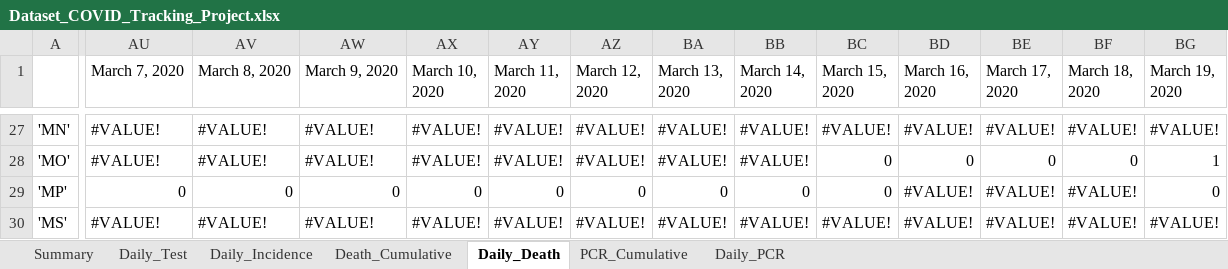
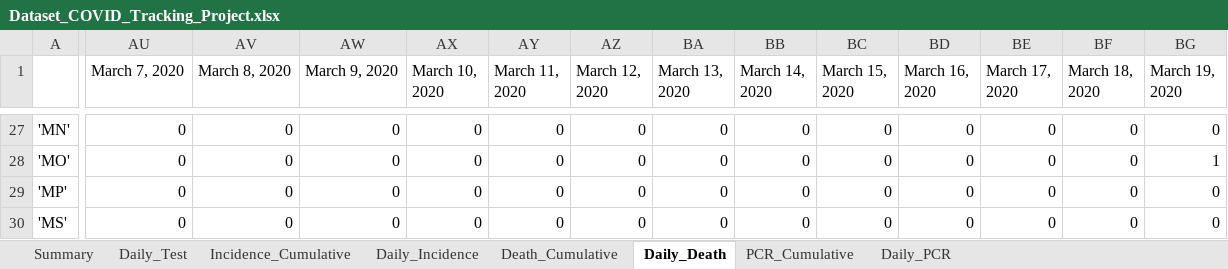
Before and after one commit to WellsRC/COVID-19, an Excel workbook: csse_covid_19_data/csse_covid_19_daily_reports_us/Dataset_COVID_Tracking_Project.xlsx, sheet Daily_Death, drawn as a sheet; only a part is shown, gaps mark what is left out; values as stored, in another font and other column widths than the file's, no cell formats; conditional formats not drawn; the diff covers the shown part only; the diff names each change by its address in the sheet, - before the commit and + after, or states it on an @@ line.

```diff
--- a/csse_covid_19_data/csse_covid_19_daily_reports_us/Dataset_COVID_Tracking_Project.xlsx (sheet Daily_Death)
+++ b/csse_covid_19_data/csse_covid_19_daily_reports_us/Dataset_COVID_Tracking_Project.xlsx (sheet Daily_Death)
+sheet tab: Incidence_Cumulative
-AU27:AU28 (March 7, 2020): #VALUE!
+AU27:AU28 (March 7, 2020): 0
-AV27:AV28 (March 8, 2020): #VALUE!
+AV27:AV28 (March 8, 2020): 0
-AW27:AW28 (March 9, 2020): #VALUE!
+AW27:AW28 (March 9, 2020): 0
-AX27:AX28 (March 10, 2020): #VALUE!
+AX27:AX28 (March 10, 2020): 0
-AY27:AY28 (March 11, 2020): #VALUE!
+AY27:AY28 (March 11, 2020): 0
-AZ27:AZ28 (March 12, 2020): #VALUE!
+AZ27:AZ28 (March 12, 2020): 0
-BA27:BA28 (March 13, 2020): #VALUE!
+BA27:BA28 (March 13, 2020): 0
-BB27:BB28 (March 14, 2020): #VALUE!
+BB27:BB28 (March 14, 2020): 0
-BC27 (March 15, 2020): #VALUE!
+BC27 (March 15, 2020): 0
-BD27 (March 16, 2020): #VALUE!
+BD27 (March 16, 2020): 0
-BE27 (March 17, 2020): #VALUE!
+BE27 (March 17, 2020): 0
-BF27 (March 18, 2020): #VALUE!
+BF27 (March 18, 2020): 0
-BG27 (March 19, 2020): #VALUE!
+BG27 (March 19, 2020): 0
-BD29:BD30 (March 16, 2020): #VALUE!
+BD29:BD30 (March 16, 2020): 0
-BE29:BE30 (March 17, 2020): #VALUE!
+BE29:BE30 (March 17, 2020): 0
-BF29:BF30 (March 18, 2020): #VALUE!
+BF29:BF30 (March 18, 2020): 0
-AU30 (March 7, 2020): #VALUE!
+AU30 (March 7, 2020): 0
-AV30 (March 8, 2020): #VALUE!
+AV30 (March 8, 2020): 0
-AW30 (March 9, 2020): #VALUE!
+AW30 (March 9, 2020): 0
-AX30 (March 10, 2020): #VALUE!
+AX30 (March 10, 2020): 0
-AY30 (March 11, 2020): #VALUE!
+AY30 (March 11, 2020): 0
-AZ30 (March 12, 2020): #VALUE!
+AZ30 (March 12, 2020): 0
-BA30 (March 13, 2020): #VALUE!
+BA30 (March 13, 2020): 0
-BB30 (March 14, 2020): #VALUE!
+BB30 (March 14, 2020): 0
-BC30 (March 15, 2020): #VALUE!
+BC30 (March 15, 2020): 0
-BG30 (March 19, 2020): #VALUE!
+BG30 (March 19, 2020): 0
```
Also changed, not shown: 741 edited cells elsewhere in this sheet, sheet Daily_PCR, sheet PCR_Cumulative, sheet Death_Cumulative, sheet Daily_Incidence, sheet Summary, cell formats, formulas that keep their value, csse_covid_19_data/csse_covid_19_daily_reports_us/Dataset_JHU_Dashboard.xlsx, csse_covid_19_data/csse_covid_19_daily_reports_us/Dataset_NYTimes.xlsx, 5 other files.
